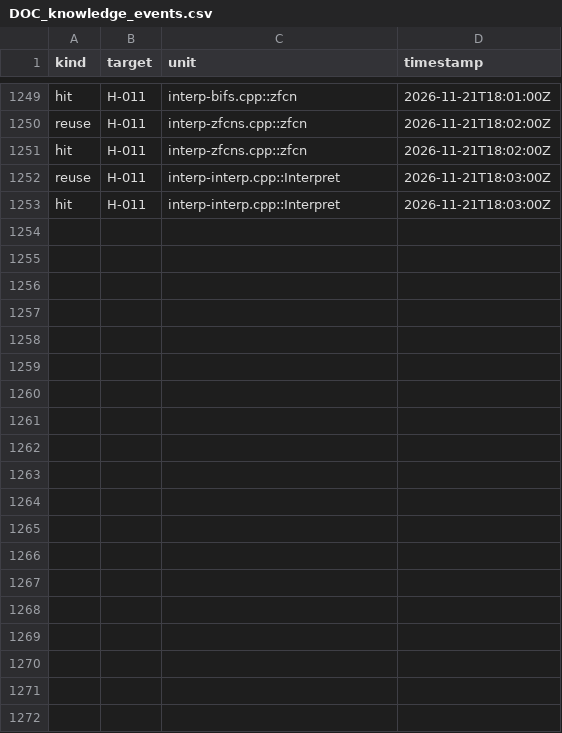
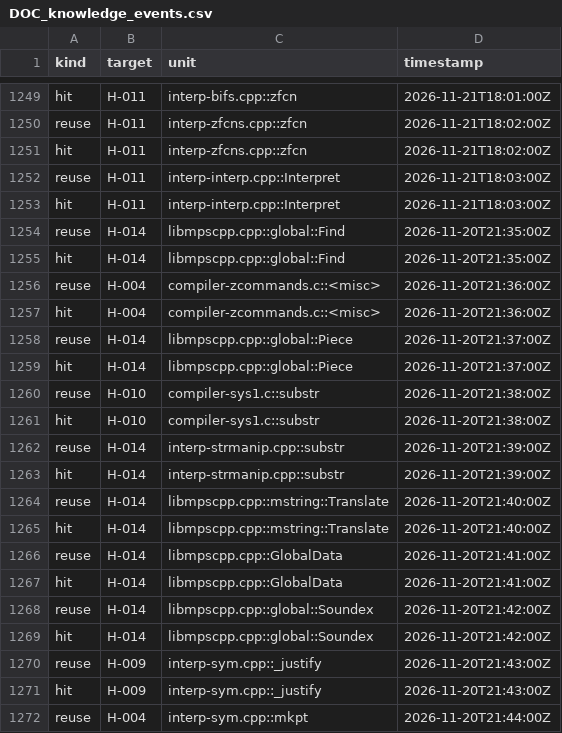
Before and after one commit to mjandrews1/mumps-research, a CSV file: wp2/logs/DOC_knowledge_events.csv, drawn as a sheet; only a part is shown, gaps mark what is left out; the diff covers the shown part only; the diff names each change by its address in the sheet, - before the commit and + after, or states it on an @@ line.

Commit message:
DOC B7 T2: units 196-205 (core stratum) rendered, gate 0/0 at 196 files; GlobalRef widened, makeGlobal/sim1 Stubs flips resolved; PILOT rows 196-205 translated; consult ledger + events export

```diff
--- a/wp2/logs/DOC_knowledge_events.csv
+++ b/wp2/logs/DOC_knowledge_events.csv
+row 1254: reuse | H-014 | libmpscpp.cpp::global::Find | 2026-11-20T21:35:00Z
+row 1255: hit | H-014 | libmpscpp.cpp::global::Find | 2026-11-20T21:35:00Z
+row 1256: reuse | H-004 | compiler-zcommands.c::<misc> | 2026-11-20T21:36:00Z
+row 1257: hit | H-004 | compiler-zcommands.c::<misc> | 2026-11-20T21:36:00Z
+row 1258: reuse | H-014 | libmpscpp.cpp::global::Piece | 2026-11-20T21:37:00Z
+row 1259: hit | H-014 | libmpscpp.cpp::global::Piece | 2026-11-20T21:37:00Z
+row 1260: reuse | H-010 | compiler-sys1.c::substr | 2026-11-20T21:38:00Z
+row 1261: hit | H-010 | compiler-sys1.c::substr | 2026-11-20T21:38:00Z
+row 1262: reuse | H-014 | interp-strmanip.cpp::substr | 2026-11-20T21:39:00Z
+row 1263: hit | H-014 | interp-strmanip.cpp::substr | 2026-11-20T21:39:00Z
+row 1264: reuse | H-014 | libmpscpp.cpp::mstring::Translate | 2026-11-20T21:40:00Z
+row 1265: hit | H-014 | libmpscpp.cpp::mstring::Translate | 2026-11-20T21:40:00Z
+row 1266: reuse | H-014 | libmpscpp.cpp::GlobalData | 2026-11-20T21:41:00Z
+row 1267: hit | H-014 | libmpscpp.cpp::GlobalData | 2026-11-20T21:41:00Z
+row 1268: reuse | H-014 | libmpscpp.cpp::global::Soundex | 2026-11-20T21:42:00Z
+row 1269: hit | H-014 | libmpscpp.cpp::global::Soundex | 2026-11-20T21:42:00Z
+row 1270: reuse | H-009 | interp-sym.cpp::_justify | 2026-11-20T21:43:00Z
+row 1271: hit | H-009 | interp-sym.cpp::_justify | 2026-11-20T21:43:00Z
+row 1272: reuse | H-004 | interp-sym.cpp::mkpt | 2026-11-20T21:44:00Z
```
Also changed, not shown: 21 added rows elsewhere in this file, 15 other files.
